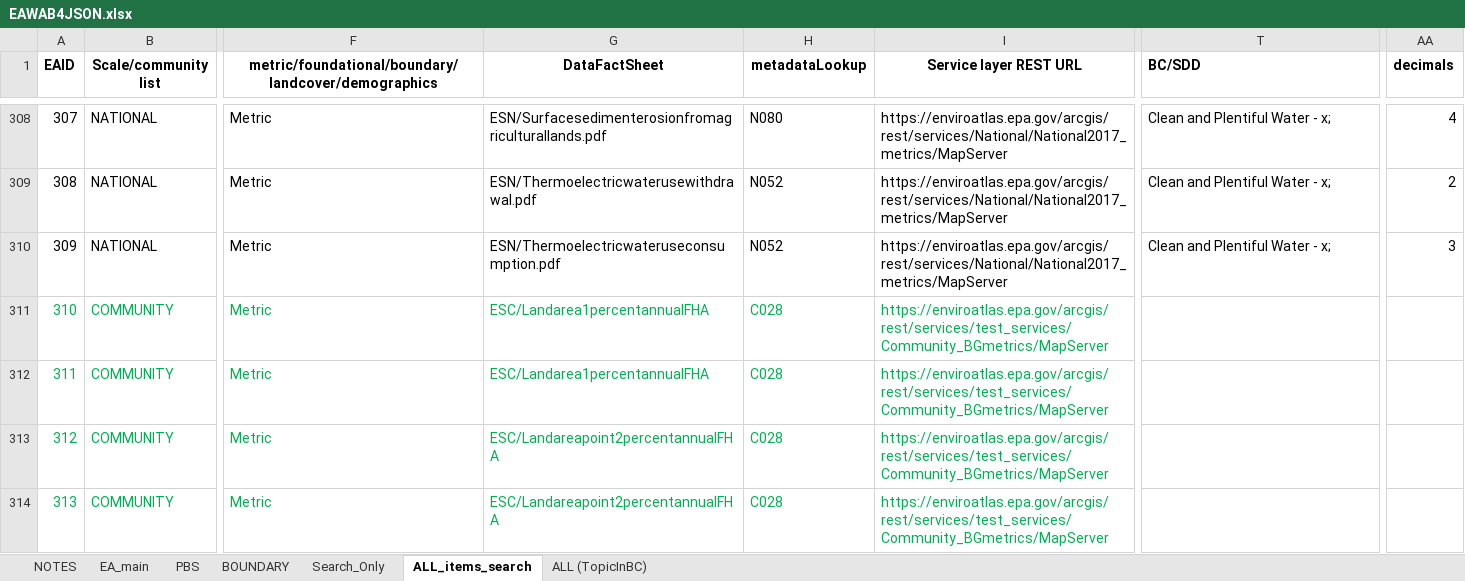
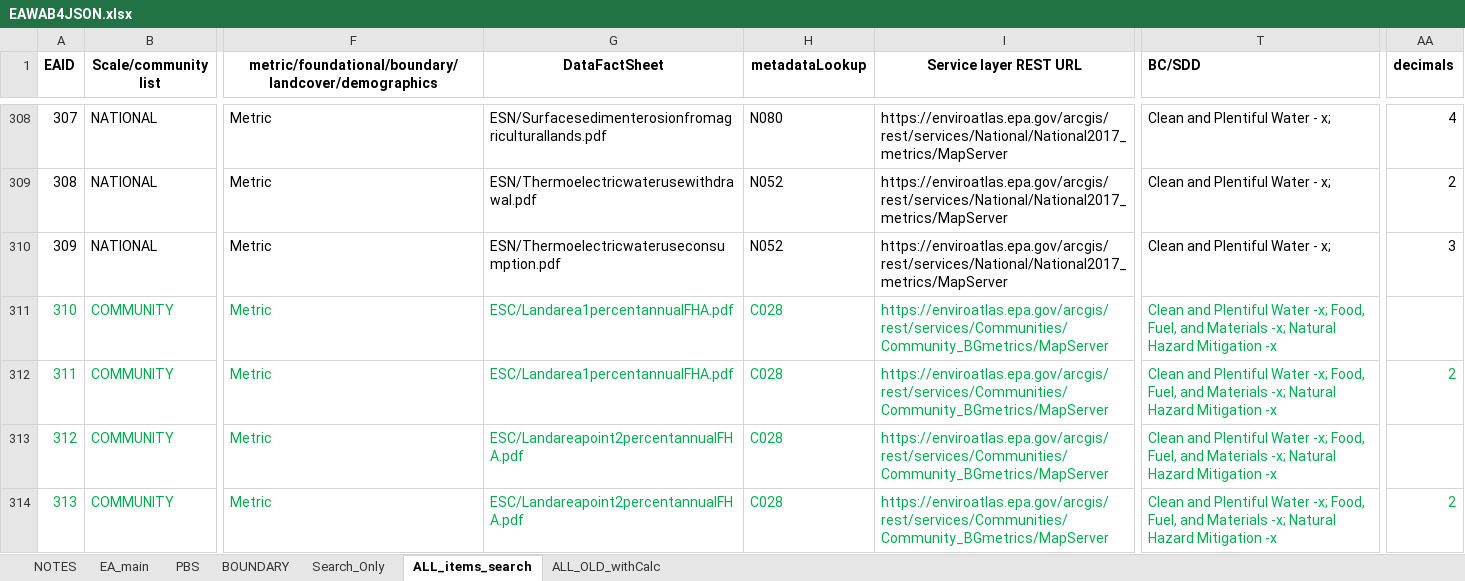
Before and after one commit to USEPA/EnviroAtlas_JSApp, an Excel workbook: scripts/EAWAB4JSON.xlsx, sheet ALL_items_search, drawn as a sheet; only a part is shown, gaps mark what is left out; values as stored, in another font and other column widths than the file's, no borders; the diff covers the shown part only; the diff names each change by its address in the sheet, - before the commit and + after, or states it on an @@ line.

Commit message:
Push of new community info, minor changes to popups, send email, and cache levels (PBS) layers May2018

```diff
--- a/scripts/EAWAB4JSON.xlsx (sheet ALL_items_search)
+++ b/scripts/EAWAB4JSON.xlsx (sheet ALL_items_search)
-sheet tab: ALL (TopicInBC)
+sheet tab: ALL_OLD_withCalc
-G311:G312 (DataFactSheet): ESC/Landarea1percentannualFHA
+G311:G312 (DataFactSheet): ESC/Landarea1percentannualFHA.pdf
-I311:I314 (Service layer REST URL): https://enviroatlas.epa.gov/arcgis/rest/services/test_services/Community_BGmetrics/MapServer
+I311:I314 (Service layer REST URL): https://enviroatlas.epa.gov/arcgis/rest/services/Communities/Community_BGmetrics/MapServer
-T311:T314 (BC/SDD): (empty)
+T311:T314 (BC/SDD): Clean and Plentiful Water -x; Food, Fuel, and Materials -x; Natural Hazard Mitigation -x
-AA312 (decimals): (empty)
+AA312 (decimals): 2
-G313:G314 (DataFactSheet): ESC/Landareapoint2percentannualFHA
+G313:G314 (DataFactSheet): ESC/Landareapoint2percentannualFHA.pdf
-AA314 (decimals): (empty)
+AA314 (decimals): 2
```
Also changed, not shown: 33 edited cells and cell formats elsewhere in this sheet, sheet ALL_OLD_withCalc, sheet EA_main, sheet PBS, sheet Search_Only, sheet BOUNDARY, formulas that keep their value, scripts/EAWAB4JSON_PRODUCTION.xlsx, scripts/EAWAB4JSON_WAB25.xlsx, 28 other files.
